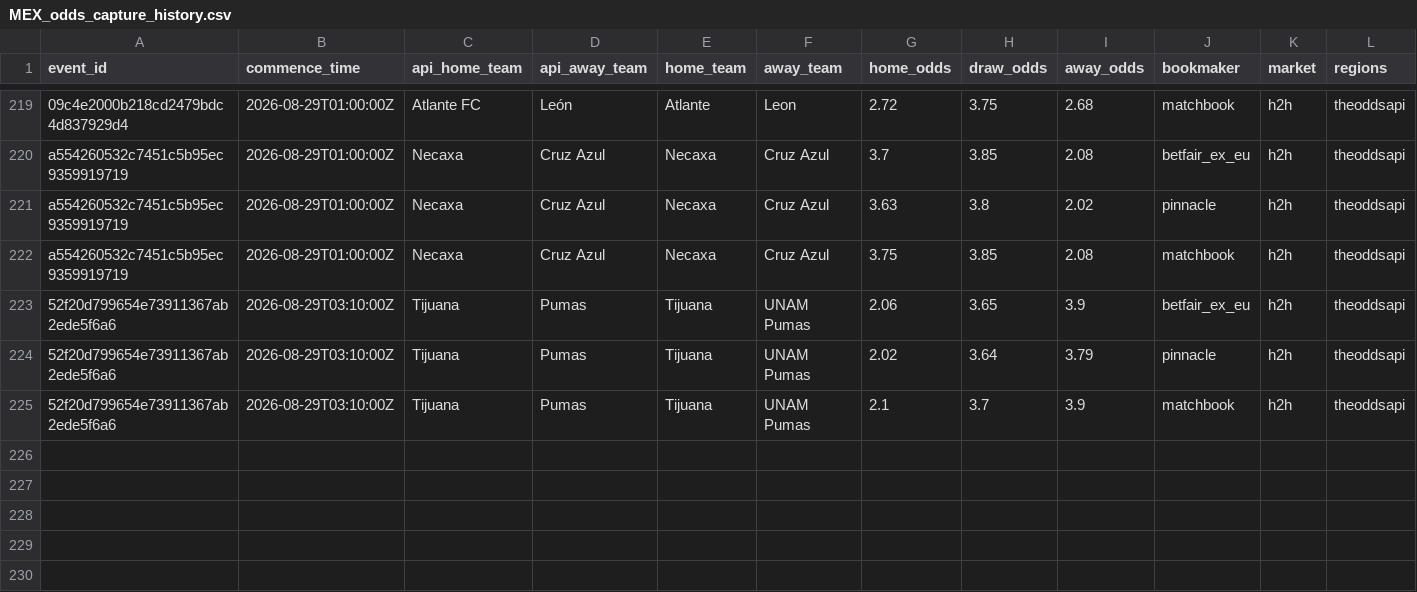
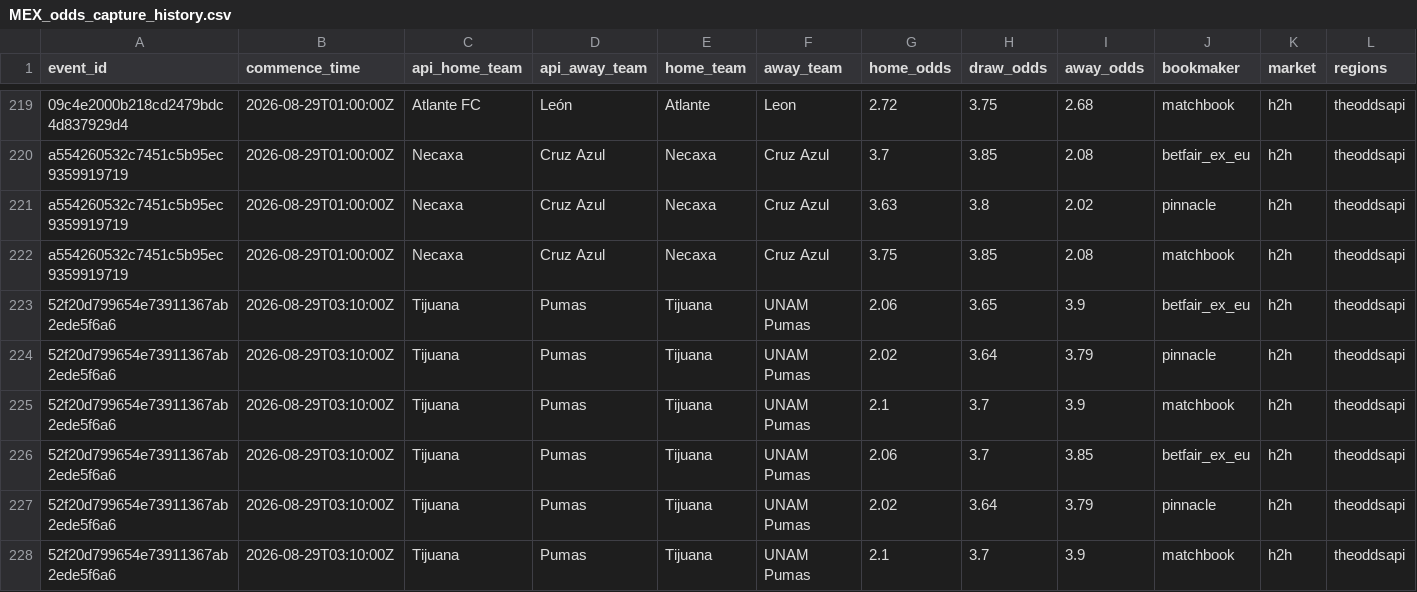
Before and after one commit to jiajun-builds/ligamxterminal, a CSV file: data/MEX_odds_capture_history.csv, drawn as a sheet; only a part is shown, gaps mark what is left out; rows hold the shown columns only; the diff names each change by its address in the sheet, - before the commit and + after, or states it on an @@ line.

```diff
--- a/data/MEX_odds_capture_history.csv
+++ b/data/MEX_odds_capture_history.csv
+row 226: 52f20d799654e73911367ab2ede5f6a6 | 2026-08-29T03:10:00Z | Tijuana | Pumas | Tijuana | UNAM Pumas | 2.06 | 3.7 | 3.85 | betfair_ex_eu | h2h | theoddsapi
+row 227: 52f20d799654e73911367ab2ede5f6a6 | 2026-08-29T03:10:00Z | Tijuana | Pumas | Tijuana | UNAM Pumas | 2.02 | 3.64 | 3.79 | pinnacle | h2h | theoddsapi
+row 228: 52f20d799654e73911367ab2ede5f6a6 | 2026-08-29T03:10:00Z | Tijuana | Pumas | Tijuana | UNAM Pumas | 2.1 | 3.7 | 3.9 | matchbook | h2h | theoddsapi
```
